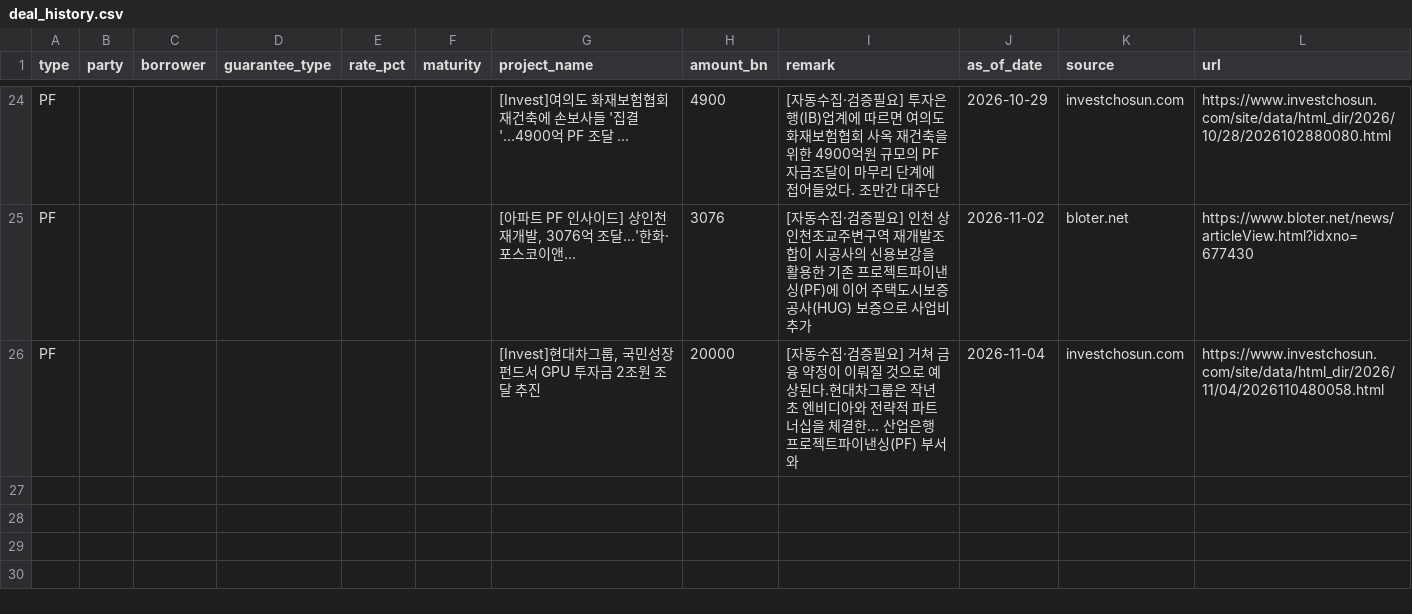
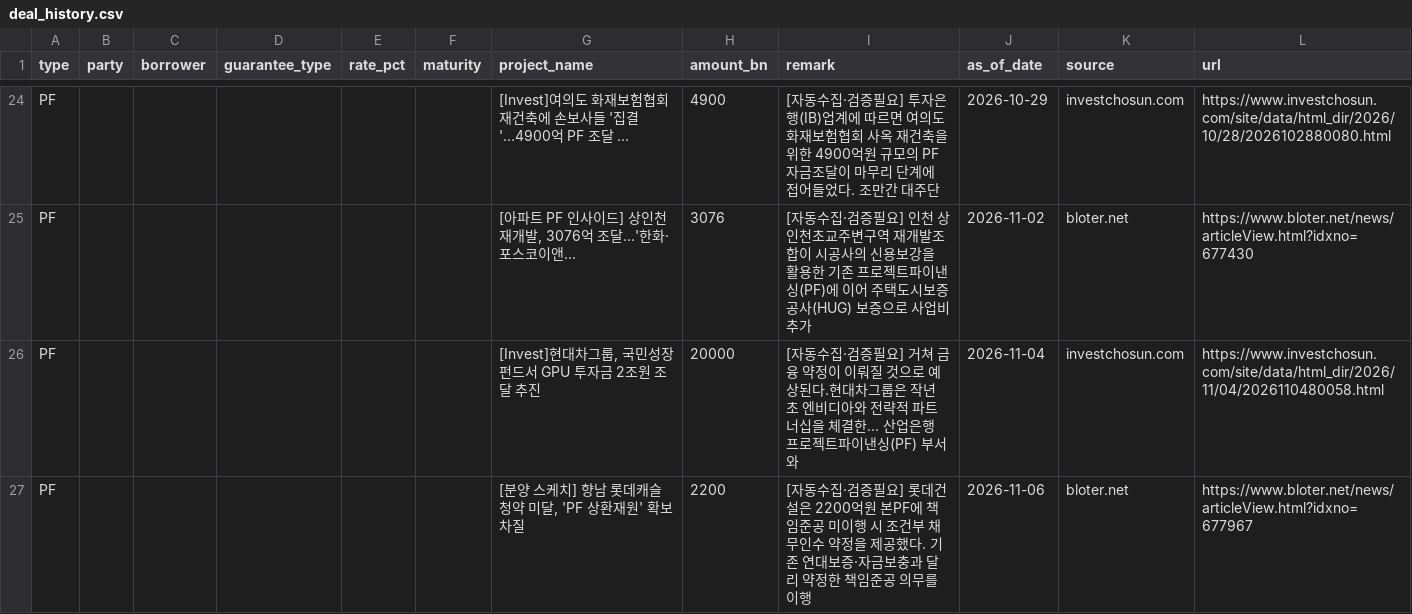
Before and after one commit to naqmin999-sketch/pf-daily-mail, a CSV file: manual_data/deal_history.csv, drawn as a sheet; only a part is shown, gaps mark what is left out.

```diff
--- a/manual_data/deal_history.csv
+++ b/manual_data/deal_history.csv
@@ -26 +26,2 @@ PF,,,,,,"[아파트 PF 인사이드] 상인천 재개발, 3076억 조달...'한
 PF,,,,,,"[Invest]현대차그룹, 국민성장펀드서 GPU 투자금 2조원 조달 추진",20000,[자동수집·검증필요] 거쳐 금융 약정이 이뤄질 것으로 예상된다.현대차그룹은 작년 초 엔비디아와 전략적 파트너십을 체결한... 산업은행 프로젝트파이낸싱(PF) 부서와,2026-11-04,investchosun.com,https://www.investchosun.com/site/data/html_dir/2026/11/04/2026110480058.html
+PF,,,,,,"[분양 스케치] 향남 롯데캐슬 청약 미달, 'PF 상환재원' 확보 차질",2200,[자동수집·검증필요] 롯데건설은 2200억원 본PF에 책임준공 미이행 시 조건부 채무인수 약정을 제공했다. 기존 연대보증·자금보충과 달리 약정한 책임준공 의무를 이행,2026-11-06,bloter.net,https://www.bloter.net/news/articleView.html?idxno=677967
```
Also changed, not shown: manual_data/deal_watch.csv, 1 other file.
